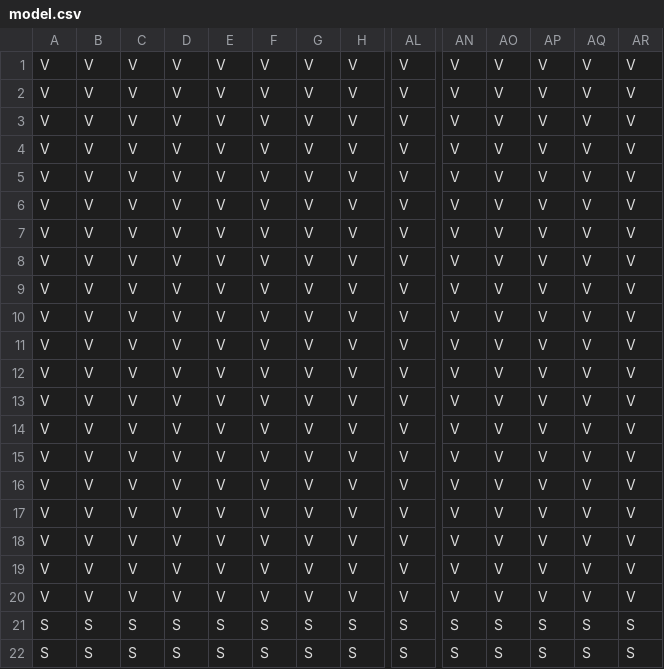
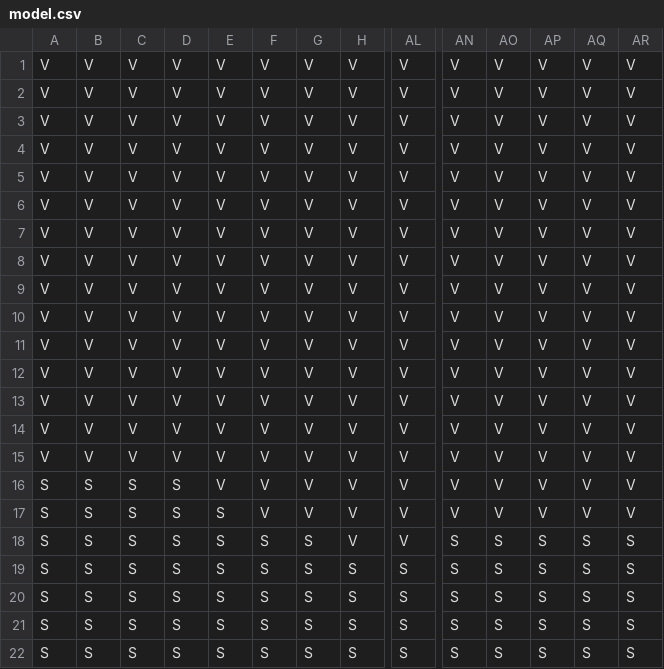
Before and after one commit to pierrickdelrieu/RunAndGun, a CSV file: themes/bob/terrains/1/model.csv, drawn as a sheet; only a part is shown, gaps mark what is left out; the diff covers the shown part only; the diff names each change by its address in the sheet, - before the commit and + after, or states it on an @@ line.

```diff
--- a/themes/bob/terrains/1/model.csv
+++ b/themes/bob/terrains/1/model.csv
-A16:A20: V
+A16:A20: S
-B16:B20: V
+B16:B20: S
-C16:C20: V
+C16:C20: S
-D16:D20: V
+D16:D20: S
-E17:E20: V
+E17:E20: S
-F18:F20: V
+F18:F20: S
-G18:G20: V
+G18:G20: S
-AN18:AN20: V
+AN18:AN20: S
-AO18:AO20: V
+AO18:AO20: S
-AP18:AP20: V
+AP18:AP20: S
-AQ18:AQ20: V
+AQ18:AQ20: S
-AR18:AR20: V
+AR18:AR20: S
-H19:H20: V
+H19:H20: S
-AL19:AL20: V
+AL19:AL20: S
```
Also changed, not shown: 7 edited cells elsewhere in this file, 7 other files.
